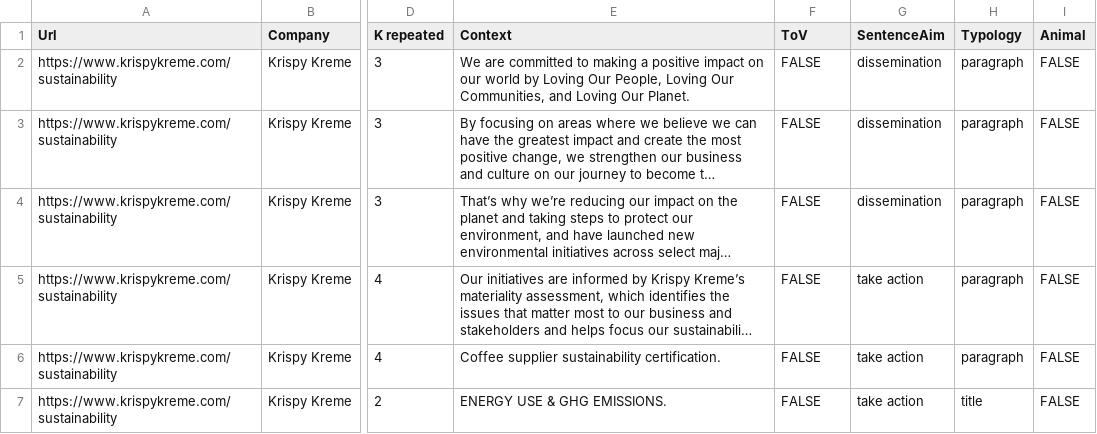
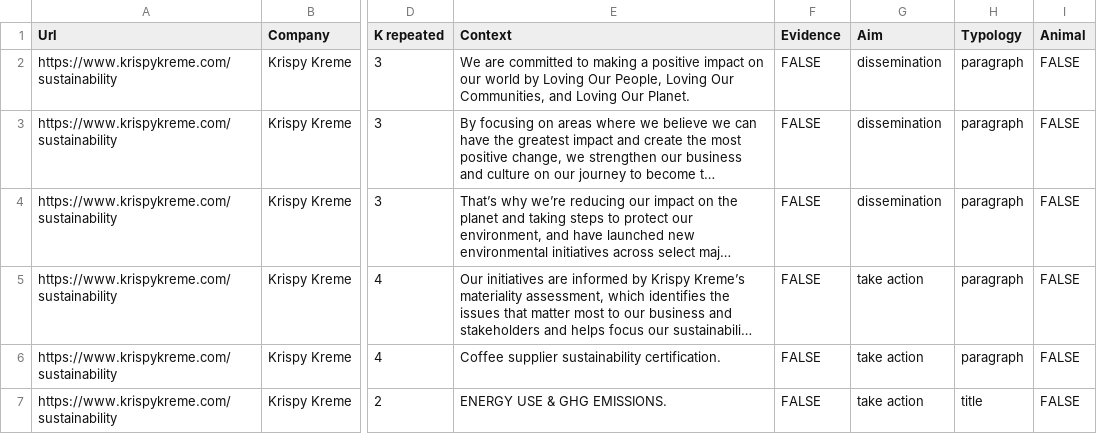
Before and after one commit to JessicaMoreschi/The-Green-Recipes-Archive, a CSV file: assets/data/dataset.csv, drawn as a sheet; only a part is shown, gaps mark what is left out; long unchanged cells end in …; the diff names each change by its address in the sheet, - before the commit and + after, or states it on an @@ line.

```diff
--- a/assets/data/dataset.csv
+++ b/assets/data/dataset.csv
-F1: ToV
+F1: Evidence
-G1: SentenceAim
+G1: Aim
```
Also changed, not shown: 3 other files.
